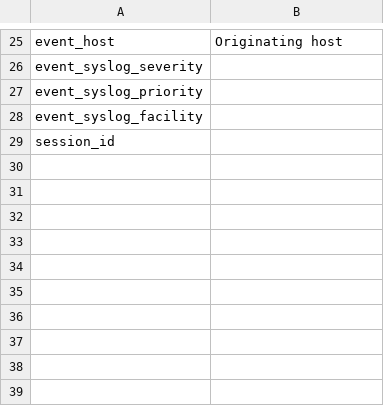
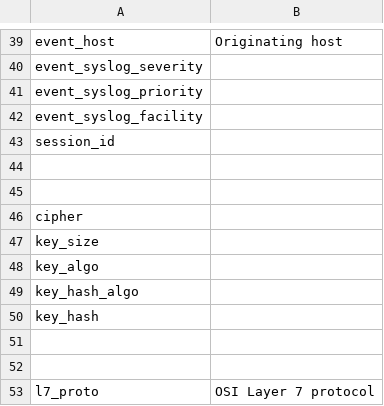
Before and after one commit to cybersecuritypoet/liblognorm-parsers, a CSV file: datamodel/fields.csv, drawn as a sheet; only a part is shown, gaps mark what is left out; the diff covers the shown part only; the diff names each change by its address in the sheet, - before the commit and + after, or states it on an @@ line.

```diff
--- a/datamodel/fields.csv
+++ b/datamodel/fields.csv
+row 44: (empty)
+row 45: (empty)
+row 46: cipher
+row 47: key_size
+row 48: key_algo
+row 49: key_hash_algo
+row 50: key_hash
+row 51: (empty)
+row 52: (empty)
+row 53: l7_proto | OSI Layer 7 protocol
```
Also changed, not shown: 14 added rows and 6 edited cells elsewhere in this file, 2 other files.
